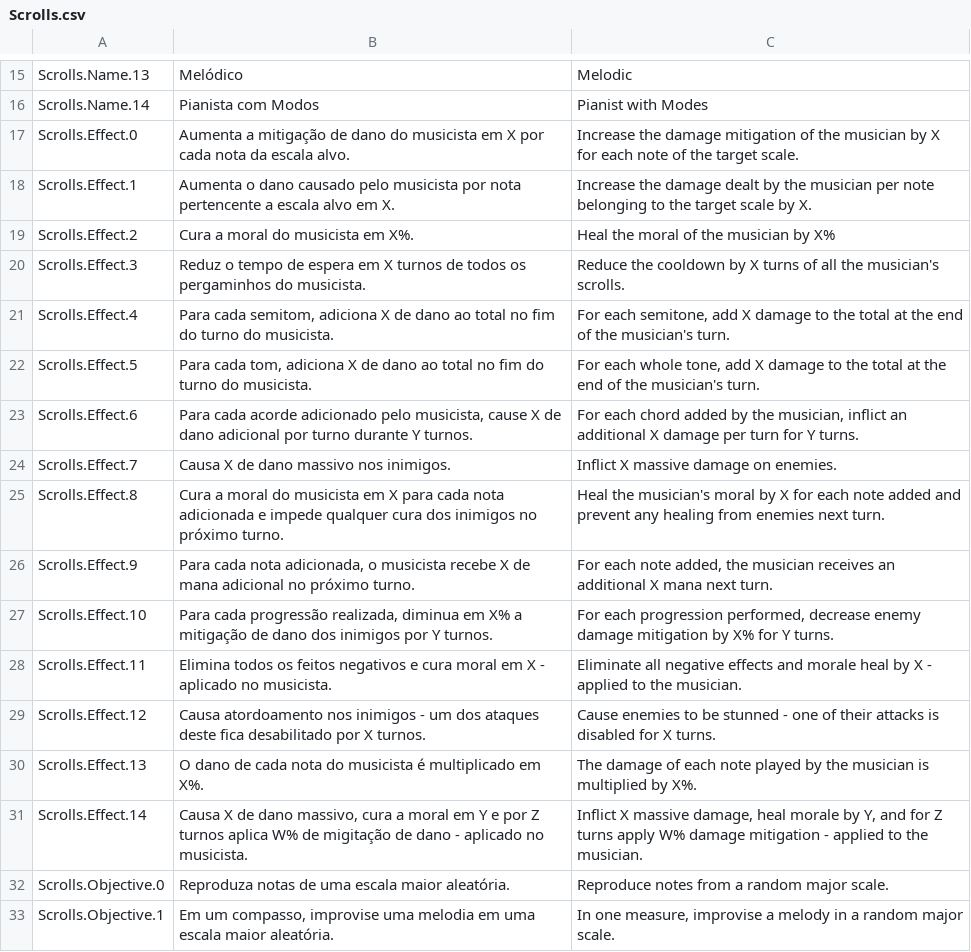
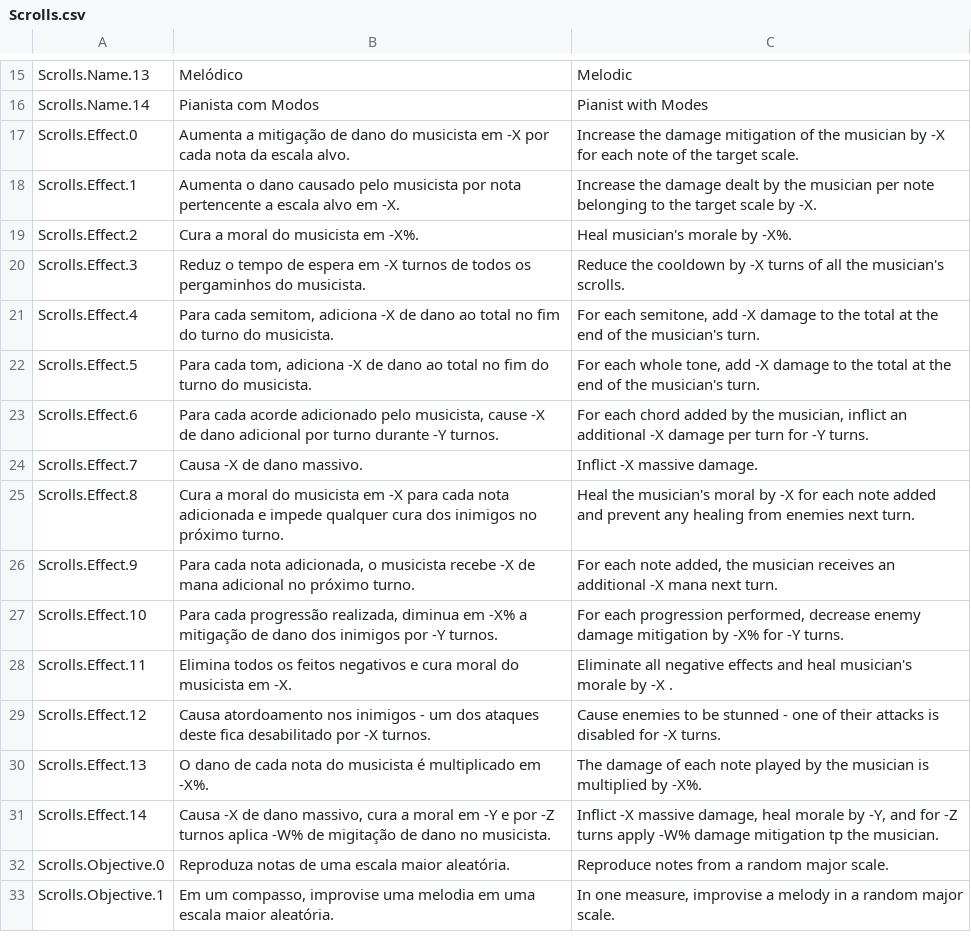
Before and after one commit to Pezzo70/kingdoms-symphony, a CSV file: Assets/_Scripts/Systems/Localization/SimpleLocalization/Resources/Localization/Scrolls.csv, drawn as a sheet; only a part is shown, gaps mark what is left out.

```diff
--- a/Assets/_Scripts/Systems/Localization/SimpleLocalization/Resources/Localization/Scrolls.csv
+++ b/Assets/_Scripts/Systems/Localization/SimpleLocalization/Resources/Localization/Scrolls.csv
@@ -16,18 +16,18 @@ Scrolls.Name.13,Melódico,Melodic
 Scrolls.Name.14,Pianista com Modos,Pianist with Modes
-Scrolls.Effect.0,Aumenta a mitigação de dano do musicista em X por cada nota da escala alvo.,"Increase the damage mitigation of the musician by X for each note of the target scale.
-"
-Scrolls.Effect.1,Aumenta o dano causado pelo musicista por nota pertencente a escala alvo em X.,Increase the damage dealt by the musician per note belonging to the target scale by X.
-Scrolls.Effect.2,Cura a moral do musicista em X%.,Heal the moral of the musician by X%
-Scrolls.Effect.3,Reduz o tempo de espera em X turnos de todos os pergaminhos do musicista.,Reduce the cooldown by X turns of all the musician's scrolls.
-Scrolls.Effect.4,"Para cada semitom, adiciona X de dano ao total no fim do turno do musicista.","For each semitone, add X damage to the total at the end of the musician's turn."
-Scrolls.Effect.5,"Para cada tom, adiciona X de dano ao total no fim do turno do musicista.","For each whole tone, add X damage to the total at the end of the musician's turn."
-Scrolls.Effect.6,"Para cada acorde adicionado pelo musicista, cause X de dano adicional por turno durante Y turnos.","For each chord added by the musician, inflict an additional X damage per turn for Y turns."
-Scrolls.Effect.7,Causa X de dano massivo nos inimigos.,Inflict X massive damage on enemies.
-Scrolls.Effect.8,Cura a moral do musicista em X para cada nota adicionada e impede qualquer cura dos inimigos no próximo turno.,Heal the musician's moral by X for each note added and prevent any healing from enemies next turn.
-Scrolls.Effect.9,"Para cada nota adicionada, o musicista recebe X de mana adicional no próximo turno.","For each note added, the musician receives an additional X mana next turn."
-Scrolls.Effect.10,"Para cada progressão realizada, diminua em X% a mitigação de dano dos inimigos por Y turnos.","For each progression performed, decrease enemy damage mitigation by X% for Y turns."
-Scrolls.Effect.11,Elimina todos os feitos negativos e cura moral em X - aplicado no musicista.,Eliminate all negative effects and morale heal by X - applied to the musician.
-Scrolls.Effect.12,Causa atordoamento nos inimigos - um dos ataques deste fica desabilitado por X turnos.,Cause enemies to be stunned - one of their attacks is disabled for X turns.
-Scrolls.Effect.13,O dano de cada nota do musicista é multiplicado em X%.,The damage of each note played by the musician is multiplied by X%.
-Scrolls.Effect.14,"Causa X de dano massivo, cura a moral em Y e por Z turnos aplica W% de migitação de dano - aplicado no musicista.","Inflict X massive damage, heal morale by Y, and for Z turns apply W% damage mitigation - applied to the musician."
+Scrolls.Effect.0,Aumenta a mitigação de dano do musicista em -X por cada nota da escala alvo.,"Increase the damage mitigation of the musician by -X for each note of the target scale.
+"
+Scrolls.Effect.1,Aumenta o dano causado pelo musicista por nota pertencente a escala alvo em -X.,Increase the damage dealt by the musician per note belonging to the target scale by -X.
+Scrolls.Effect.2,Cura a moral do musicista em -X%.,Heal musician's morale by -X%.
+Scrolls.Effect.3,Reduz o tempo de espera em -X turnos de todos os pergaminhos do musicista.,Reduce the cooldown by -X turns of all the musician's scrolls.
+Scrolls.Effect.4,"Para cada semitom, adiciona -X de dano ao total no fim do turno do musicista.","For each semitone, add -X damage to the total at the end of the musician's turn."
+Scrolls.Effect.5,"Para cada tom, adiciona -X de dano ao total no fim do turno do musicista.","For each whole tone, add -X damage to the total at the end of the musician's turn."
+Scrolls.Effect.6,"Para cada acorde adicionado pelo musicista, cause -X de dano adicional por turno durante -Y turnos.","For each chord added by the musician, inflict an additional -X damage per turn for -Y turns."
+Scrolls.Effect.7,Causa -X de dano massivo.,Inflict -X massive damage.
+Scrolls.Effect.8,Cura a moral do musicista em -X para cada nota adicionada e impede qualquer cura dos inimigos no próximo turno.,Heal the musician's moral by -X for each note added and prevent any healing from enemies next turn.
+Scrolls.Effect.9,"Para cada nota adicionada, o musicista recebe -X de mana adicional no próximo turno.","For each note added, the musician receives an additional -X mana next turn."
+Scrolls.Effect.10,"Para cada progressão realizada, diminua em -X% a mitigação de dano dos inimigos por -Y turnos.","For each progression performed, decrease enemy damage mitigation by -X% for -Y turns."
+Scrolls.Effect.11,Elimina todos os feitos negativos e cura moral do musicista em -X. ,Eliminate all negative effects and heal musician's morale by -X .
+Scrolls.Effect.12,Causa atordoamento nos inimigos - um dos ataques deste fica desabilitado por -X turnos.,Cause enemies to be stunned - one of their attacks is disabled for -X turns.
+Scrolls.Effect.13,O dano de cada nota do musicista é multiplicado em -X%.,The damage of each note played by the musician is multiplied by -X%.
+Scrolls.Effect.14,"Causa -X de dano massivo, cura a moral em -Y e por -Z turnos aplica -W% de migitação de dano no musicista.","Inflict -X massive damage, heal morale by -Y, and for -Z turns apply -W% damage mitigation tp the musician."
 Scrolls.Objective.0,Reproduza notas de uma escala maior aleatória.,Reproduce notes from a random major scale.
```
Also changed, not shown: Assets/_Scripts/Systems/Localization/SimpleLocalization/Resources/Localization/Enemies.csv, 23 other files.
